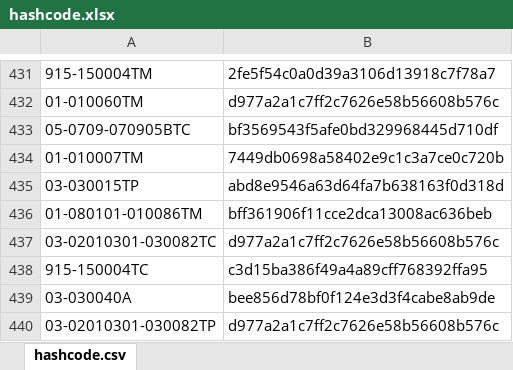
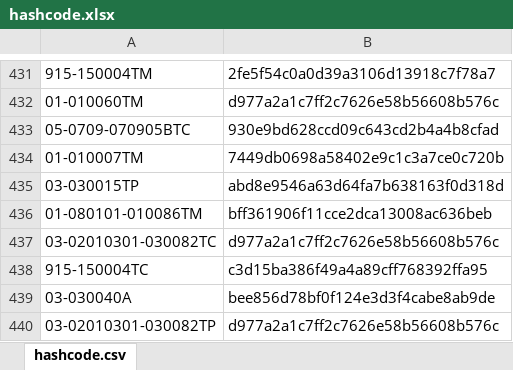
Before and after one commit to galomoracia/local-data-aragopedia, an Excel workbook: data/metadata/hashcode.xlsx, sheet hashcode.csv, drawn as a sheet; only a part is shown, gaps mark what is left out; values as stored, in another font and other column widths than the file's, no borders; the diff names each change by its address in the sheet, - before the commit and + after, or states it on an @@ line.

Commit message:
Actualización automática hashcode lun ago 30 05:27:50 CEST 2021

```diff
--- a/data/metadata/hashcode.xlsx (sheet hashcode.csv)
+++ b/data/metadata/hashcode.xlsx (sheet hashcode.csv)
-B433: bf3569543f5afe0bd329968445d710df
+B433: 930e9bd628ccd09c643cd2b4a4b8cfad
```
